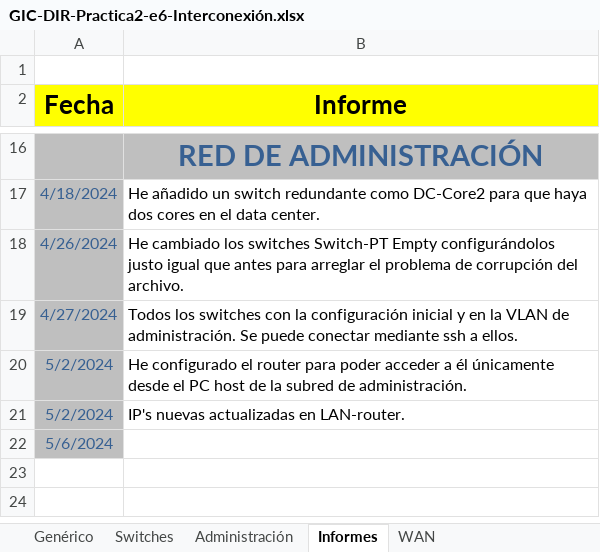
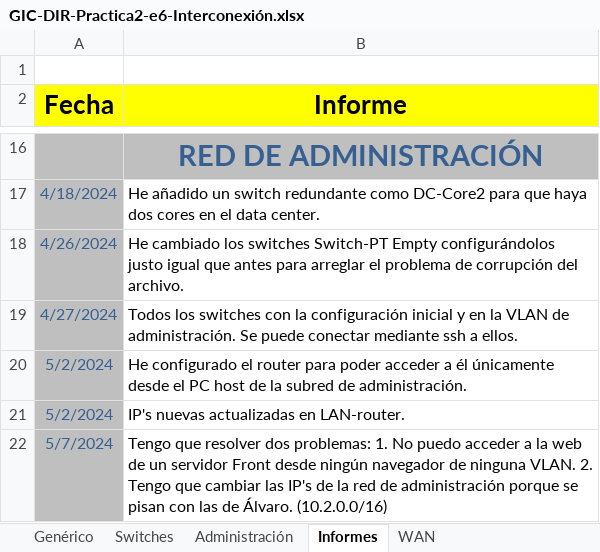
Before and after one commit to d4sTr0wk/2-cuatri, an Excel workbook: DIR/Proyecto/P1-e6 Interconexión de sites/GIC-DIR-Practica1-e6/GIC-DIR-Practica2-e6-Interconexión.xlsx, sheet Informes, drawn as a sheet; only a part is shown, gaps mark what is left out; values as stored, in another font and other column widths than the file's, no borders; charts and pictures not drawn; removed rows and columns are numbered as before the commit, all else as after; the diff names each change by its address in the sheet, - before the commit and + after, or states it on an @@ line.

```diff
--- a/DIR/Proyecto/P1-e6 Interconexión de sites/GIC-DIR-Practica1-e6/GIC-DIR-Practica2-e6-Interconexión.xlsx (sheet Informes)
+++ b/DIR/Proyecto/P1-e6 Interconexión de sites/GIC-DIR-Practica1-e6/GIC-DIR-Practica2-e6-Interconexión.xlsx (sheet Informes)
-row 22: 5/6/2024
+row 22: 5/7/2024 | Tengo que resolver dos problemas: 1. No puedo acceder a la web de un servidor Front desde ningún navegador de ninguna VLAN. 2. Tengo que cambiar las IP's de la red de administración porque se pisan con las de Álvaro. (10.2.0.0/16)
```
Also changed, not shown: charts or pictures, 1 other file.
